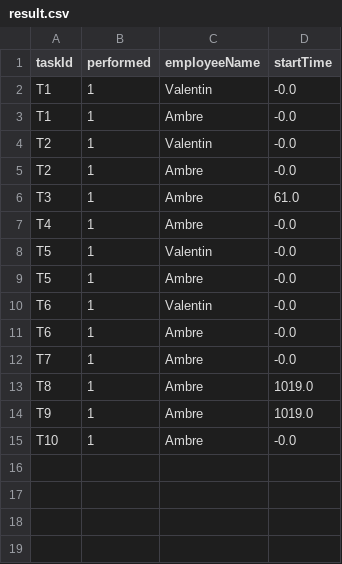
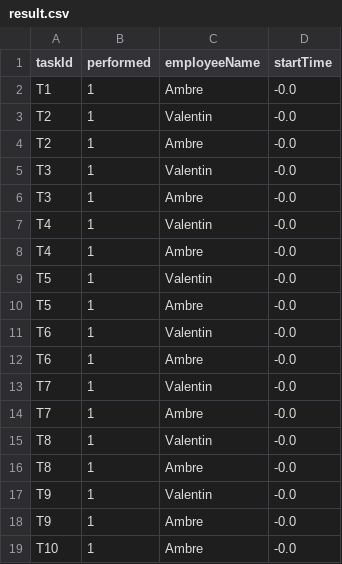
Before and after one commit to thomasghobril/ST7-Optimization, a CSV file: result.csv, drawn as a sheet.

```diff
--- a/result.csv
+++ b/result.csv
@@ -1,3 +1,2 @@
 taskId;performed;employeeName;startTime;
-T1;1;Valentin;-0.0;
 T1;1;Ambre;-0.0;
@@ -5,3 +4,5 @@ T2;1;Valentin;-0.0;
 T2;1;Ambre;-0.0;
-T3;1;Ambre;61.0;
+T3;1;Valentin;-0.0;
+T3;1;Ambre;-0.0;
+T4;1;Valentin;-0.0;
 T4;1;Ambre;-0.0;
@@ -11,5 +12,8 @@ T6;1;Valentin;-0.0;
 T6;1;Ambre;-0.0;
+T7;1;Valentin;-0.0;
 T7;1;Ambre;-0.0;
-T8;1;Ambre;1019.0;
-T9;1;Ambre;1019.0;
+T8;1;Valentin;-0.0;
+T8;1;Ambre;-0.0;
+T9;1;Valentin;-0.0;
+T9;1;Ambre;-0.0;
 T10;1;Ambre;-0.0;
```
Also changed, not shown: 5 other files.
